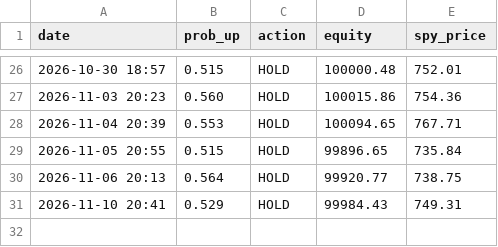
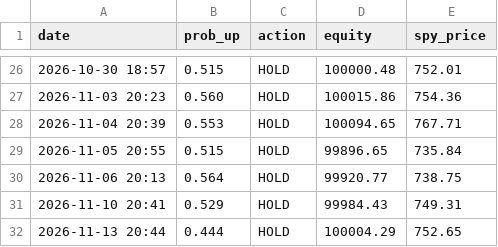
Before and after one commit to Dislordy/ai-trading-bot, a CSV file: trade_log.csv, drawn as a sheet; only a part is shown, gaps mark what is left out.

```diff
--- a/trade_log.csv
+++ b/trade_log.csv
@@ -31 +31,2 @@ date,prob_up,action,equity,spy_price
 2026-11-10 20:41,0.529,HOLD,99984.43,749.31
+2026-11-13 20:44,0.444,HOLD,100004.29,752.65
```
Also changed, not shown: claude_log.csv.
